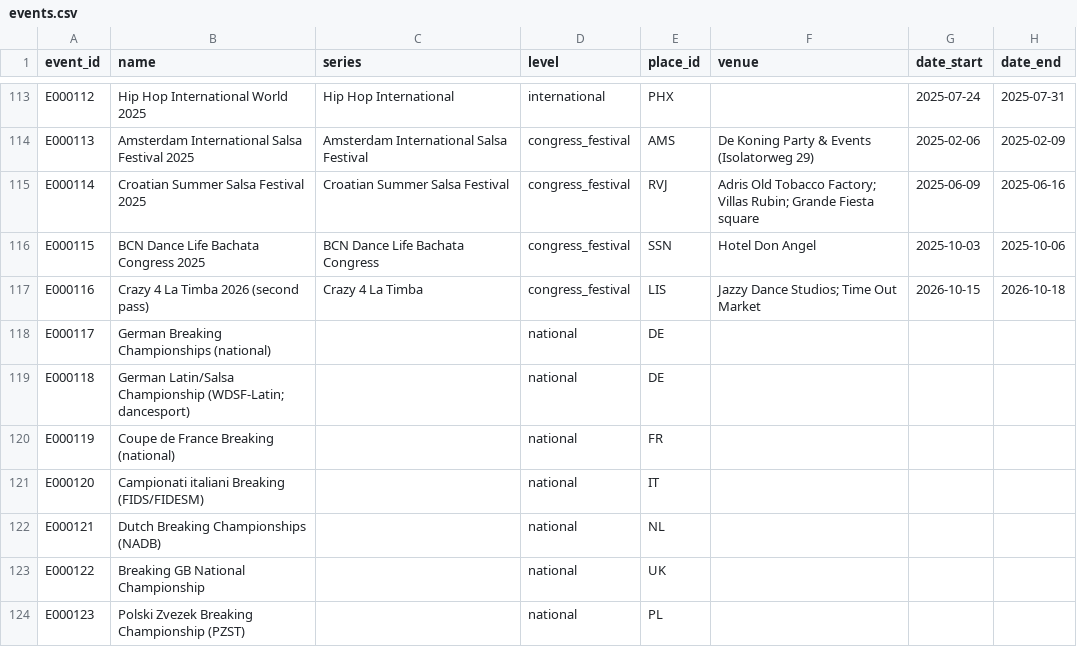
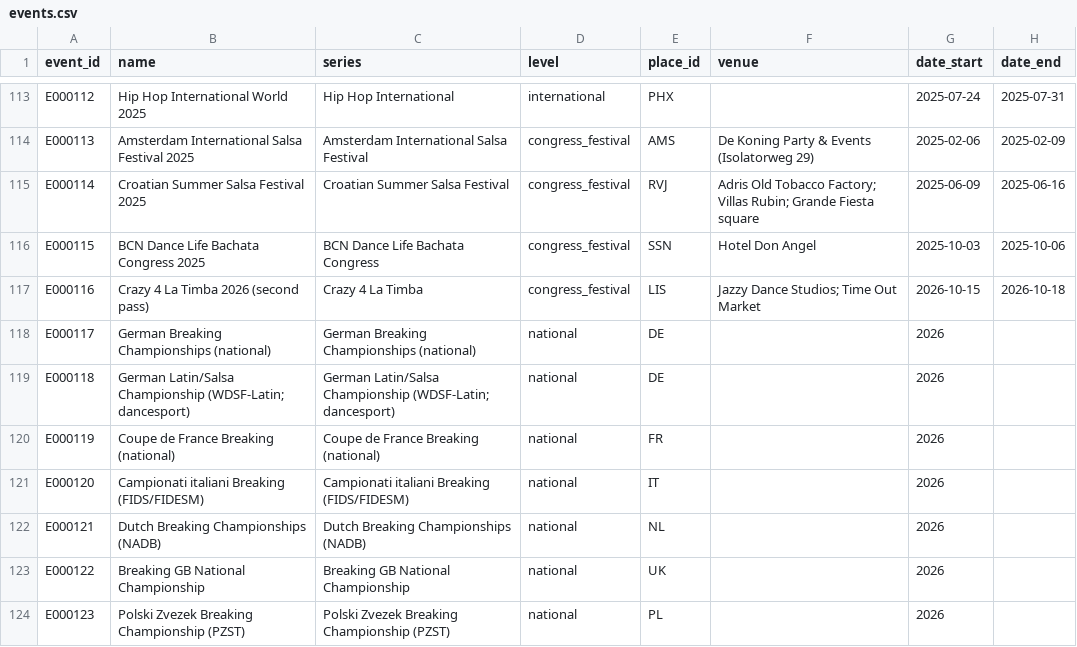
Before and after one commit to campeseleonardo-tech/RB, a CSV file: data/events.csv, drawn as a sheet; only a part is shown, gaps mark what is left out; the diff names each change by its address in the sheet, - before the commit and + after, or states it on an @@ line.

```diff
--- a/data/events.csv
+++ b/data/events.csv
-C118 (series): (empty)
+C118 (series): German Breaking Championships (national)
-G118:G124 (date_start): (empty)
+G118:G124 (date_start): 2026
-C119 (series): (empty)
+C119 (series): German Latin/Salsa Championship (WDSF-Latin; dancesport)
-C120 (series): (empty)
+C120 (series): Coupe de France Breaking (national)
-C121 (series): (empty)
+C121 (series): Campionati italiani Breaking (FIDS/FIDESM)
-C122 (series): (empty)
+C122 (series): Dutch Breaking Championships (NADB)
-C123 (series): (empty)
+C123 (series): Breaking GB National Championship
-C124 (series): (empty)
+C124 (series): Polski Zvezek Breaking Championship (PZST)
```
Also changed, not shown: data/facts.csv, data/relations.csv.
